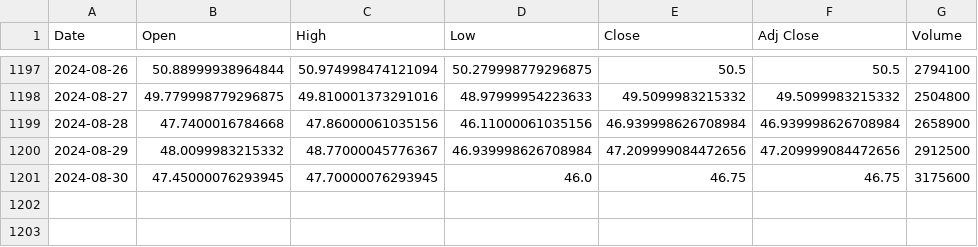
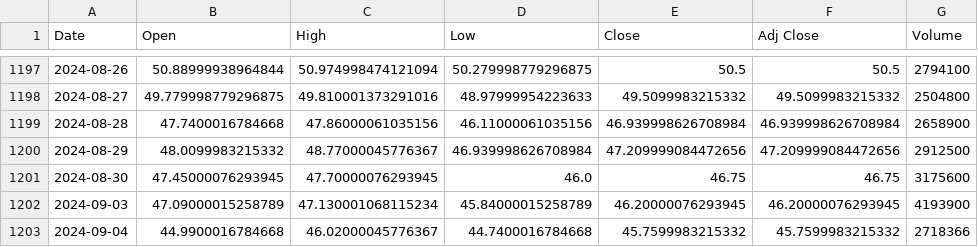
Before and after one commit to bharxhav/crypto-prognosis, a CSV file: data/assets/GBTC.csv, drawn as a sheet; only a part is shown, gaps mark what is left out; the diff names each change by its address in the sheet, - before the commit and + after, or states it on an @@ line.

```diff
--- a/data/assets/GBTC.csv
+++ b/data/assets/GBTC.csv
+row 1202: 2024-09-03 | 47.09000015258789 | 47.130001068115234 | 45.84000015258789 | 46.20000076293945 | 46.20000076293945 | 4193900
+row 1203: 2024-09-04 | 44.9900016784668 | 46.02000045776367 | 44.7400016784668 | 45.7599983215332 | 45.7599983215332 | 2718366
```
Also changed, not shown: data/assets/ETCG.csv, data/assets/ETHE.csv, 5 other files.
